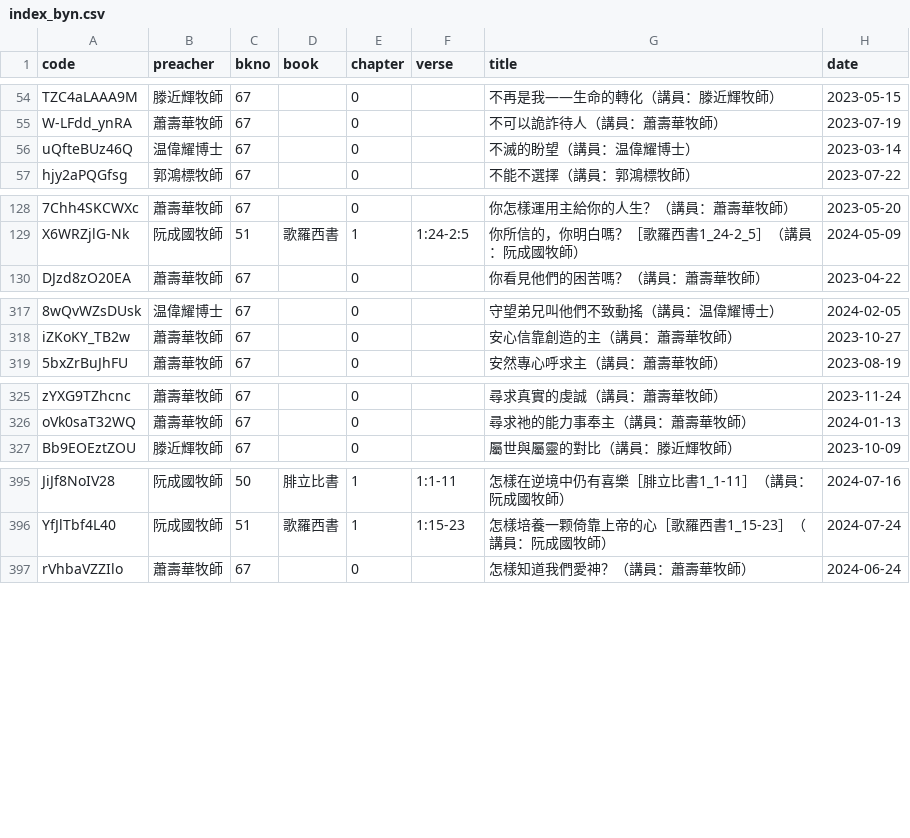
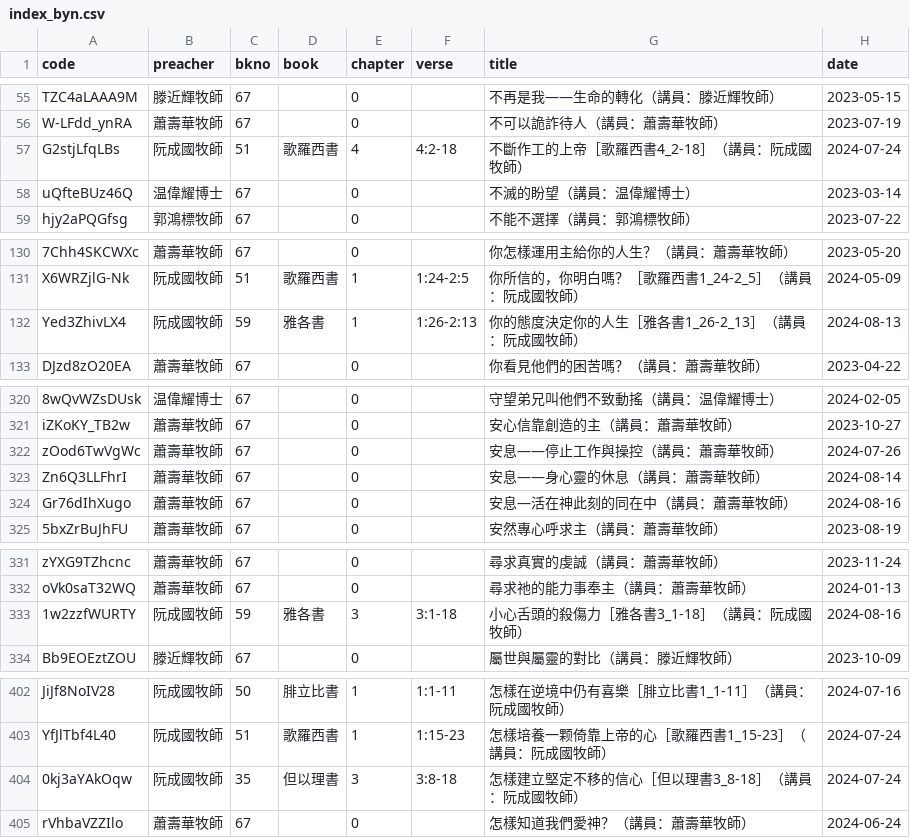
Before and after one commit to michaelchanwahyan/sermon-app, a CSV file: projects/ACSMHK/index_byn.csv, drawn as a sheet; only a part is shown, gaps mark what is left out; the diff covers the shown part only; the diff names each change by its address in the sheet, - before the commit and + after, or states it on an @@ line.

Commit message:
[update] refresh index

```diff
--- a/projects/ACSMHK/index_byn.csv
+++ b/projects/ACSMHK/index_byn.csv
+row 57: G2stjLfqLBs | 阮成國牧師 | 51 | 歌羅西書 | 4 | 4:2-18 | 不斷作工的上帝［歌羅西書4_2-18］（講員：阮成國牧師） | 2024-07-24
+row 132: Yed3ZhivLX4 | 阮成國牧師 | 59 | 雅各書 | 1 | 1:26-2:13 | 你的態度決定你的人生［雅各書1_26-2_13］（講員：阮成國牧師） | 2024-08-13
+row 322: zOod6TwVgWc | 蕭壽華牧師 | 67 |  | 0 |  | 安息——停止工作與操控（講員：蕭壽華牧師） | 2024-07-26
+row 323: Zn6Q3LLFhrI | 蕭壽華牧師 | 67 |  | 0 |  | 安息——身心靈的休息（講員：蕭壽華牧師） | 2024-08-14
+row 324: Gr76dIhXugo | 蕭壽華牧師 | 67 |  | 0 |  | 安息—活在神此刻的同在中（講員：蕭壽華牧師） | 2024-08-16
+row 333: 1w2zzfWURTY | 阮成國牧師 | 59 | 雅各書 | 3 | 3:1-18 | 小心舌頭的殺傷力［雅各書3_1-18］（講員：阮成國牧師） | 2024-08-16
+row 404: 0kj3aYAkOqw | 阮成國牧師 | 35 | 但以理書 | 3 | 3:8-18 | 怎樣建立堅定不移的信心［但以理書3_8-18］（講員：阮成國牧師） | 2024-07-24
```
Also changed, not shown: 6 added rows elsewhere in this file, projects/JNG/index_byp.csv, projects/STBC/index_byt.csv, 10 other files.
